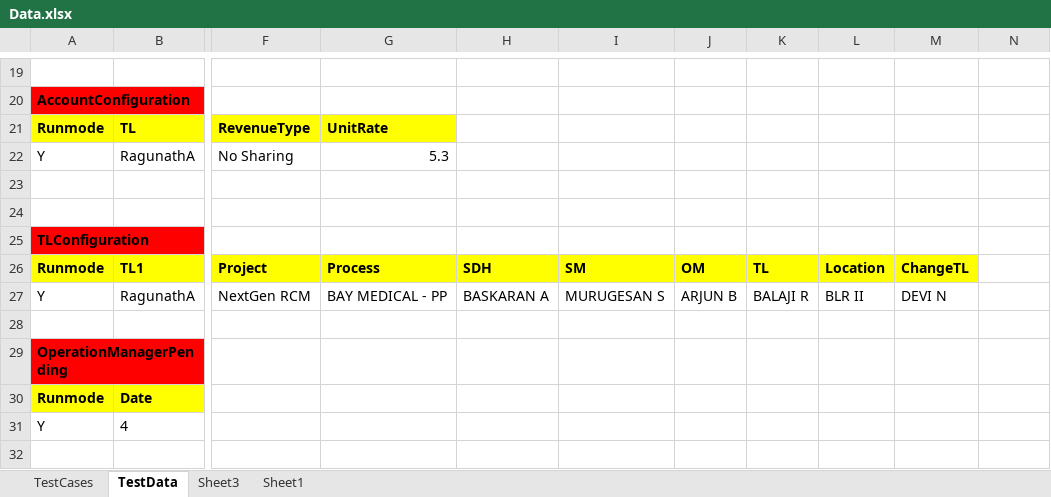
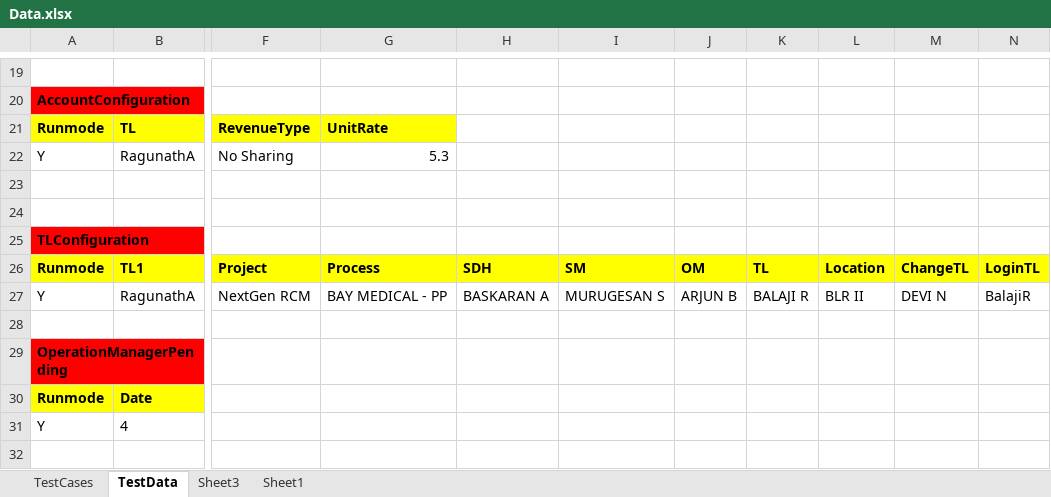
Before and after one commit to PreetiKaur20/Automation, an Excel workbook: src/data/Data.xlsx, sheet TestData, drawn as a sheet; only a part is shown, gaps mark what is left out; values as stored, in another font and other column widths than the file's, no borders; the diff names each change by its address in the sheet, - before the commit and + after, or states it on an @@ line.

```diff
--- a/src/data/Data.xlsx (sheet TestData)
+++ b/src/data/Data.xlsx (sheet TestData)
-N26: (empty)
+N26: LoginTL
-N26 fill: none
+N26 fill: #FFFF00
-N27: (empty)
+N27: BalajiR
```
Also changed, not shown: 24 other files.
